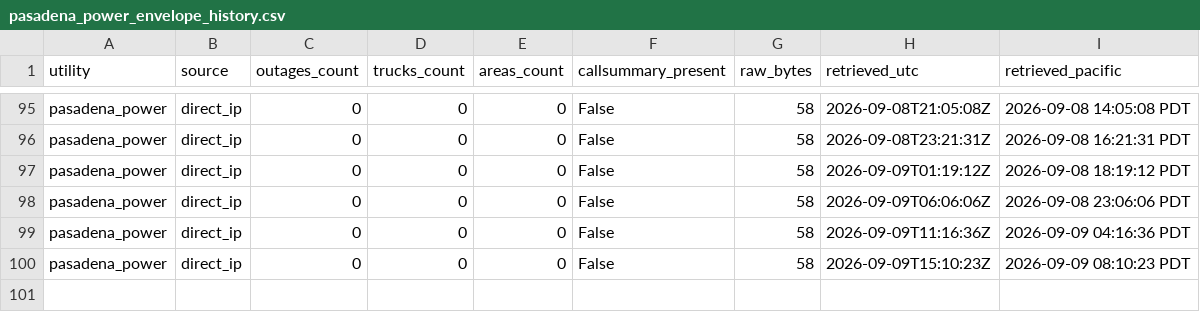
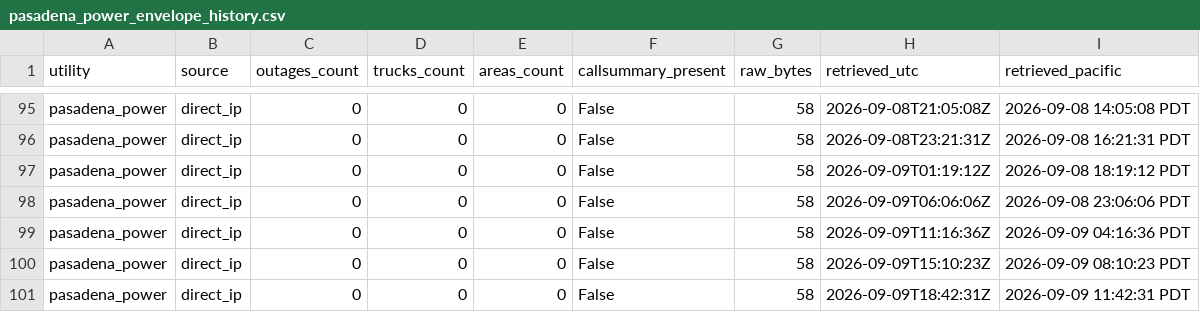
Before and after one commit to danish0305/sce-outage-tracker, a CSV file: pasadena/pasadena_power_envelope_history.csv, drawn as a sheet; only a part is shown, gaps mark what is left out.

```diff
--- a/pasadena/pasadena_power_envelope_history.csv
+++ b/pasadena/pasadena_power_envelope_history.csv
@@ -100 +100,2 @@ pasadena_power,direct_ip,0,0,0,False,58,2026-09-09T11:16:36Z,2026-09-09 04:16:36
 pasadena_power,direct_ip,0,0,0,False,58,2026-09-09T15:10:23Z,2026-09-09 08:10:23 PDT
+pasadena_power,direct_ip,0,0,0,False,58,2026-09-09T18:42:31Z,2026-09-09 11:42:31 PDT
```
Also changed, not shown: la_oc_outages_latest.csv, ladwp/ladwp_la_outages_history.csv, 7 other files.
